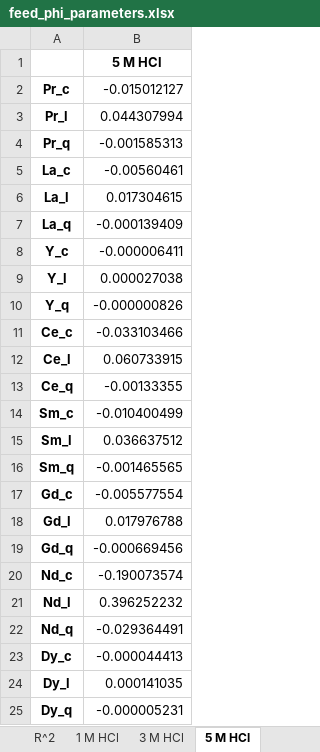
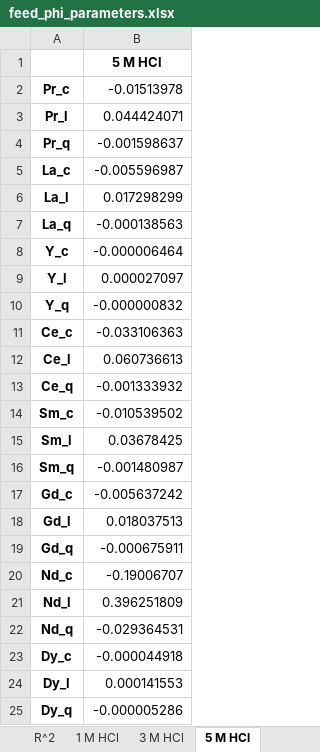
Before and after one commit to ArkoprabhoDasgupta/prommis, an Excel workbook: src/prommis/solvent_extraction/feed_phi_parameters.xlsx, sheet 5 M HCl, drawn as a sheet; values as stored, in another font and other column widths than the file's, no borders; the diff names each change by its address in the sheet, - before the commit and + after, or states it on an @@ line.

```diff
--- a/src/prommis/solvent_extraction/feed_phi_parameters.xlsx (sheet 5 M HCl)
+++ b/src/prommis/solvent_extraction/feed_phi_parameters.xlsx (sheet 5 M HCl)
-B2: -0.015012127
+B2: -0.01513978
-B3: 0.044307994
+B3: 0.044424071
-B4: -0.001585313
+B4: -0.001598637
-B5: -0.00560461
+B5: -0.005596987
-B6: 0.017304615
+B6: 0.017298299
-B7: -0.000139409
+B7: -0.000138563
-B8: -0.000006411
+B8: -0.000006464
-B9: 0.000027038
+B9: 0.000027097
-B10: -0.000000826
+B10: -0.000000832
-B11: -0.033103466
+B11: -0.033106363
-B12: 0.060733915
+B12: 0.060736613
-B13: -0.00133355
+B13: -0.001333932
-B14: -0.010400499
+B14: -0.010539502
-B15: 0.036637512
+B15: 0.03678425
-B16: -0.001465565
+B16: -0.001480987
-B17: -0.005577554
+B17: -0.005637242
-B18: 0.017976788
+B18: 0.018037513
-B19: -0.000669456
+B19: -0.000675911
-B20: -0.190073574
+B20: -0.19006707
-B21: 0.396252232
+B21: 0.396251809
-B22: -0.029364491
+B22: -0.029364531
-B23: -0.000044413
+B23: -0.000044918
-B24: 0.000141035
+B24: 0.000141553
-B25: -0.000005231
+B25: -0.000005286
```
Also changed, not shown: 3 other files.
